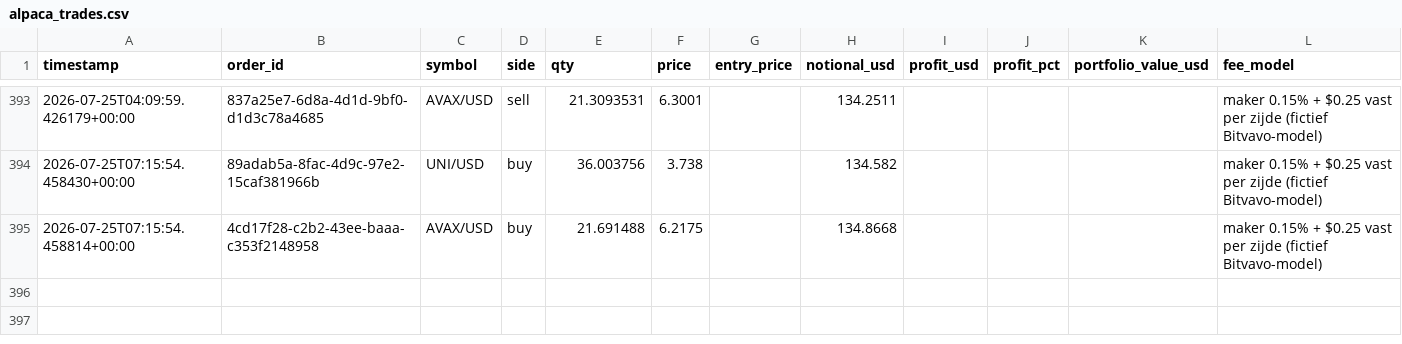
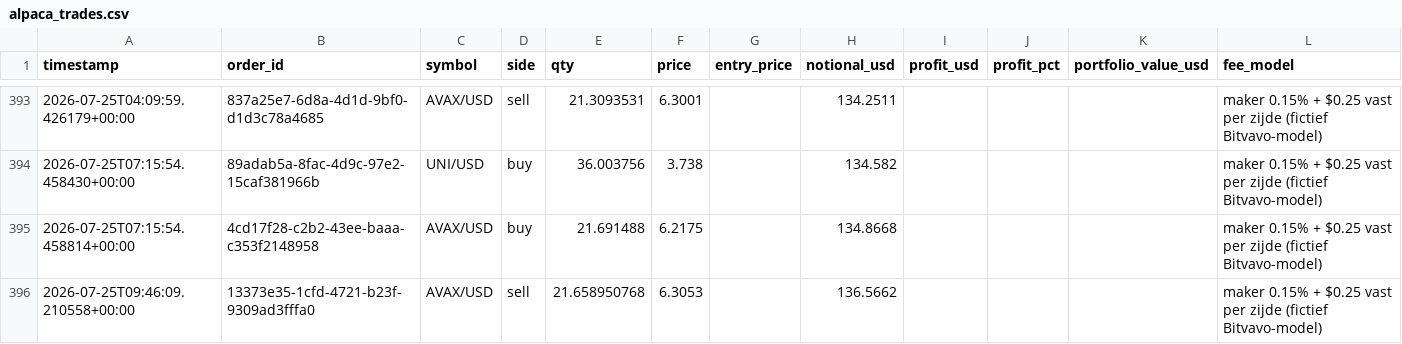
Before and after one commit to Bramsmit/MCP-alpaca, a CSV file: data/alpaca_trades.csv, drawn as a sheet; only a part is shown, gaps mark what is left out; the diff names each change by its address in the sheet, - before the commit and + after, or states it on an @@ line.

```diff
--- a/data/alpaca_trades.csv
+++ b/data/alpaca_trades.csv
+row 396: 2026-07-25T09:46:09.210558+00:00 | 13373e35-1cfd-4721-b23f-9309ad3fffa0 | AVAX/USD | sell | 21.658950768 | 6.3053 |  | 136.5662 |  |  |  | maker 0.15% + $0.25 vast per zijde (fictief Bitvavo-model)
```
Also changed, not shown: 1 other file.
